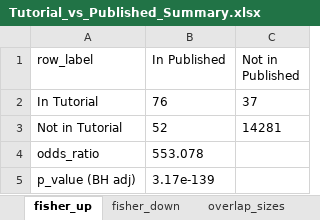
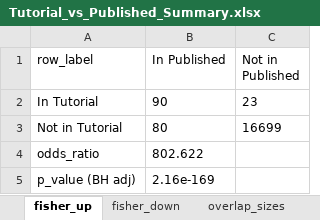
Before and after one commit to RaeChen0717/Differential_Gene_Expression_Reproduction_Project, an Excel workbook: compare_out/Tutorial_vs_Published/Tutorial_vs_Published_Summary.xlsx, sheet fisher_up, drawn as a sheet; values as stored, in another font and other column widths than the file's, no borders; the diff names each change by its address in the sheet, - before the commit and + after, or states it on an @@ line.

```diff
--- a/compare_out/Tutorial_vs_Published/Tutorial_vs_Published_Summary.xlsx (sheet fisher_up)
+++ b/compare_out/Tutorial_vs_Published/Tutorial_vs_Published_Summary.xlsx (sheet fisher_up)
-B2 (In Published): 76
+B2 (In Published): 90
-C2 (Not in Published): 37
+C2 (Not in Published): 23
-B3 (In Published): 52
+B3 (In Published): 80
-C3 (Not in Published): 14281
+C3 (Not in Published): 16699
-B4 (In Published): 553.078
+B4 (In Published): 802.622
-B5 (In Published): 3.17e-139
+B5 (In Published): 2.16e-169
```
Also changed, not shown: sheet pairs_disagree, sheet Diagnostics, sheet only_B_UP, sheet only_A_UP, sheet only_A_DOWN, sheet intersect_DOWN, 5 more sheets, compare_out/Tutorial_vs_edgeR/Tutorial_vs_edgeR_Summary.xlsx, compare_out/edgeR_vs_Published/edgeR_vs_Published_Summary.xlsx, 26 other files.
